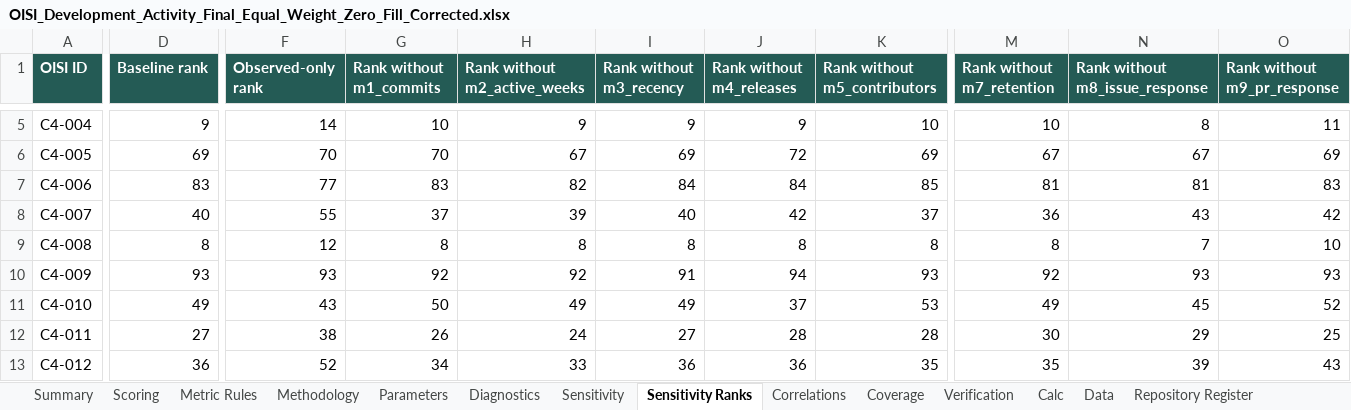
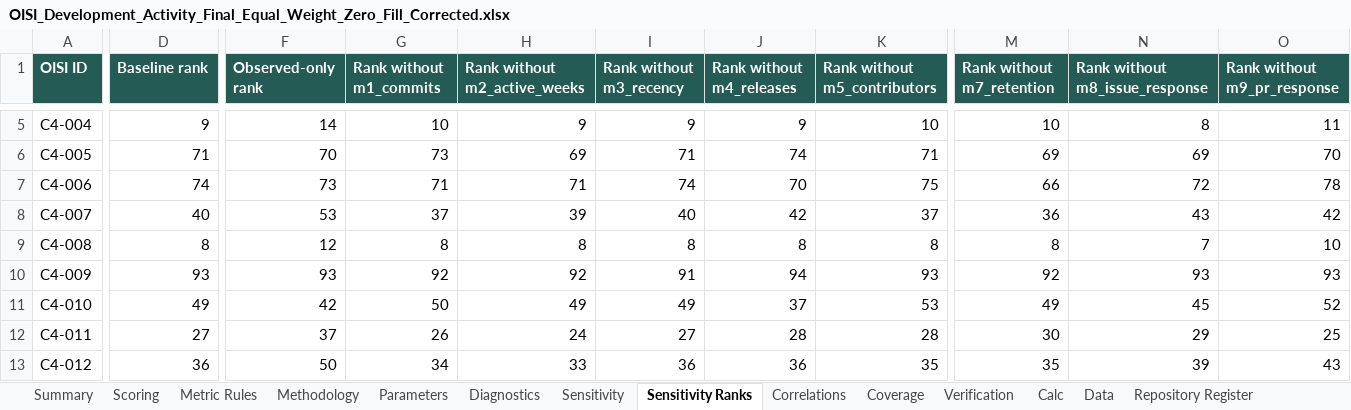
Before and after one commit to Satyamgupta31/OISI, an Excel workbook: Development-Activity/Dev Data/oisi_c4/OISI_Development_Activity_Final_Equal_Weight_Zero_Fill_Corrected.xlsx, sheet Sensitivity Ranks, drawn as a sheet; only a part is shown, gaps mark what is left out; values as stored, in another font and other column widths than the file's, no borders; the diff covers the shown part only; the diff names each change by its address in the sheet, - before the commit and + after, or states it on an @@ line.

```diff
--- a/Development-Activity/Dev Data/oisi_c4/OISI_Development_Activity_Final_Equal_Weight_Zero_Fill_Corrected.xlsx (sheet Sensitivity Ranks)
+++ b/Development-Activity/Dev Data/oisi_c4/OISI_Development_Activity_Final_Equal_Weight_Zero_Fill_Corrected.xlsx (sheet Sensitivity Ranks)
-D6 (Baseline rank): 69
+D6 (Baseline rank): 71
-G6 (Rank without m1_commits): 70
+G6 (Rank without m1_commits): 73
-H6 (Rank without m2_active_weeks): 67
+H6 (Rank without m2_active_weeks): 69
-I6 (Rank without m3_recency): 69
+I6 (Rank without m3_recency): 71
-J6 (Rank without m4_releases): 72
+J6 (Rank without m4_releases): 74
-K6 (Rank without m5_contributors): 69
+K6 (Rank without m5_contributors): 71
-M6 (Rank without m7_retention): 67
+M6 (Rank without m7_retention): 69
-N6 (Rank without m8_issue_response): 67
+N6 (Rank without m8_issue_response): 69
-O6 (Rank without m9_pr_response): 69
+O6 (Rank without m9_pr_response): 70
-D7 (Baseline rank): 83
+D7 (Baseline rank): 74
-F7 (Observed-only rank): 77
+F7 (Observed-only rank): 73
-G7 (Rank without m1_commits): 83
+G7 (Rank without m1_commits): 71
-H7 (Rank without m2_active_weeks): 82
+H7 (Rank without m2_active_weeks): 71
-I7 (Rank without m3_recency): 84
+I7 (Rank without m3_recency): 74
-J7 (Rank without m4_releases): 84
+J7 (Rank without m4_releases): 70
-K7 (Rank without m5_contributors): 85
+K7 (Rank without m5_contributors): 75
-M7 (Rank without m7_retention): 81
+M7 (Rank without m7_retention): 66
-N7 (Rank without m8_issue_response): 81
+N7 (Rank without m8_issue_response): 72
-O7 (Rank without m9_pr_response): 83
+O7 (Rank without m9_pr_response): 78
-F8 (Observed-only rank): 55
+F8 (Observed-only rank): 53
-F11 (Observed-only rank): 43
+F11 (Observed-only rank): 42
-F12 (Observed-only rank): 38
+F12 (Observed-only rank): 37
-F13 (Observed-only rank): 52
+F13 (Observed-only rank): 50
```
Also changed, not shown: 575 edited cells elsewhere in this sheet, sheet Data, sheet Correlations, sheet Scoring, sheet Diagnostics, sheet Coverage, sheet Calc, 3 more sheets, formulas that keep their value, Development-Activity/Dev Data/oisi_c4/OISI_Component4_Final_Master_With_Provenance.xlsx, Main/OISI_Development_Activity_Final_Equal_Weight_Zero_Fill_Corrected.xlsx, 5 other files.
